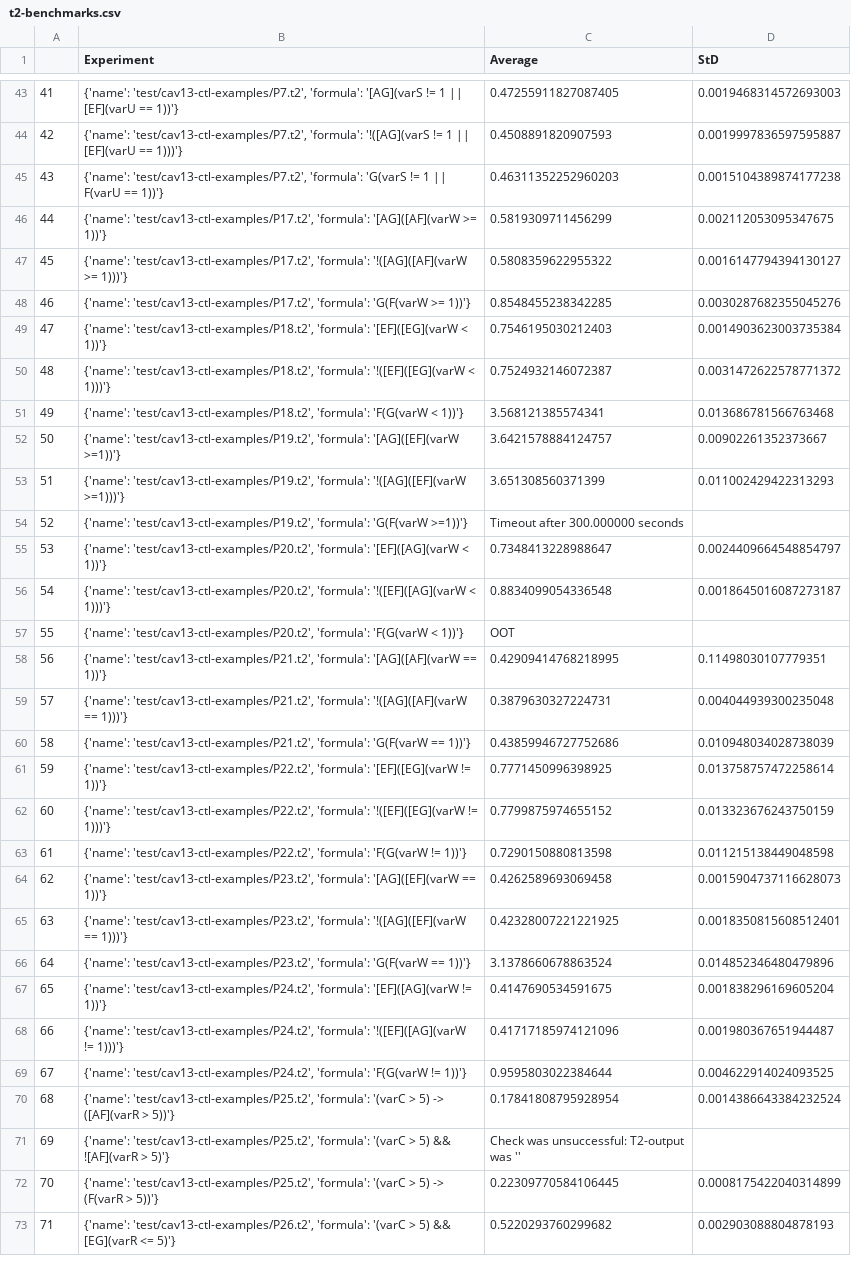
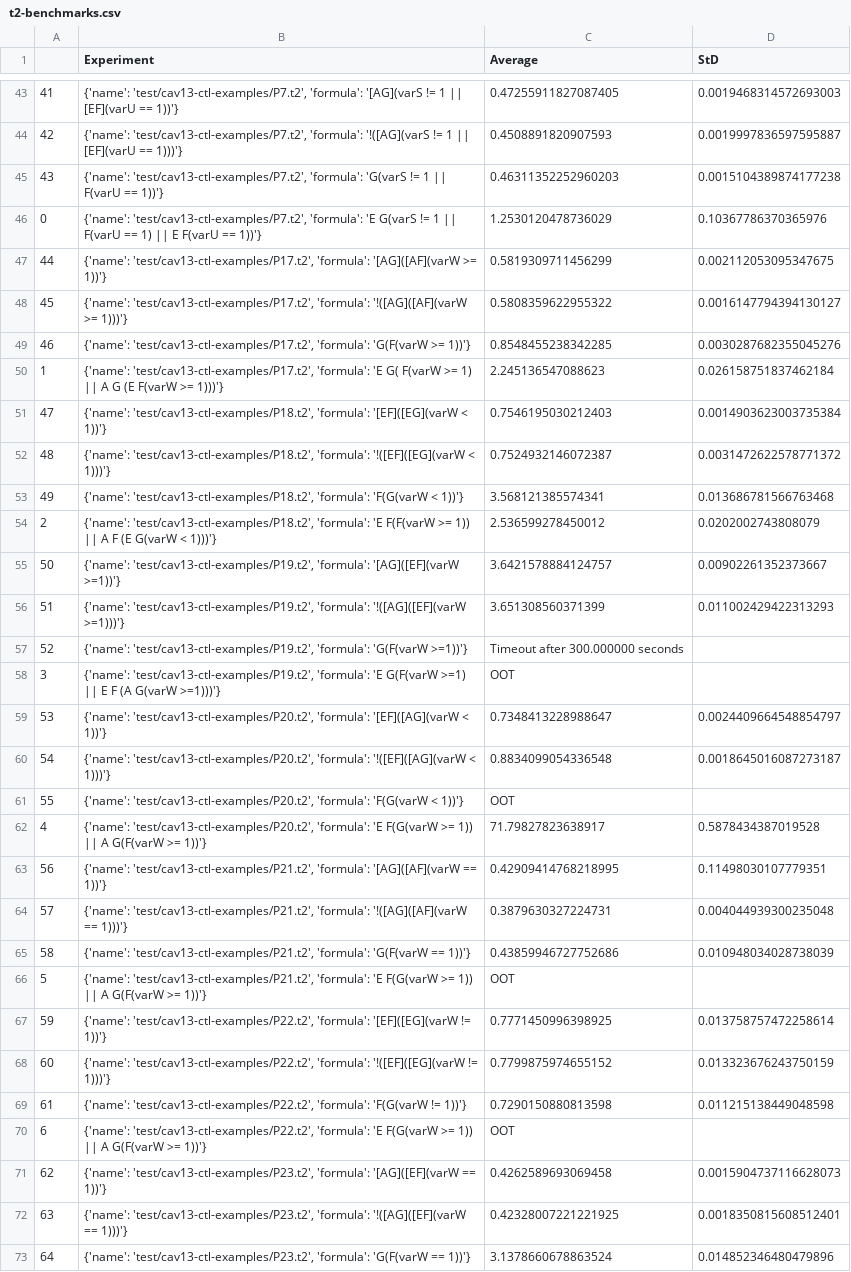
Before and after one commit to yannikschnitzer/Branching-Bisimulation-Learning, a CSV file: benchmarks_results/t2-benchmarks.csv, drawn as a sheet; only a part is shown, gaps mark what is left out; the shorter side is filled out with more unchanged rows; the diff covers the shown part only; the diff names each change by its address in the sheet, - before the commit and + after, or states it on an @@ line.

Commit message:
t2 benchmarks

```diff
--- a/benchmarks_results/t2-benchmarks.csv
+++ b/benchmarks_results/t2-benchmarks.csv
+row 46: 0 | {'name': 'test/cav13-ctl-examples/P7.t2', 'formula': 'E G(varS != 1 || F(varU == 1) || E F(varU == 1))'} | 1.2530120478736029 | 0.10367786370365976
+row 50: 1 | {'name': 'test/cav13-ctl-examples/P17.t2', 'formula': 'E G( F(varW >= 1) || A G (E F(varW >= 1)))'} | 2.245136547088623 | 0.026158751837462184
+row 54: 2 | {'name': 'test/cav13-ctl-examples/P18.t2', 'formula': 'E F(F(varW >= 1)) || A F (E G(varW < 1)))'} | 2.536599278450012 | 0.0202002743808079
+row 58: 3 | {'name': 'test/cav13-ctl-examples/P19.t2', 'formula': 'E G(F(varW >=1) || E F (A G(varW >=1)))'} | OOT
+row 62: 4 | {'name': 'test/cav13-ctl-examples/P20.t2', 'formula': 'E F(G(varW >= 1)) || A G(F(varW >= 1))'} | 71.79827823638917 | 0.5878434387019528
+row 66: 5 | {'name': 'test/cav13-ctl-examples/P21.t2', 'formula': 'E F(G(varW >= 1)) || A G(F(varW >= 1))'} | OOT
+row 70: 6 | {'name': 'test/cav13-ctl-examples/P22.t2', 'formula': 'E F(G(varW >= 1)) || A G(F(varW >= 1))'} | OOT
```
Also changed, not shown: 6 added rows elsewhere in this file, 2 other files.
